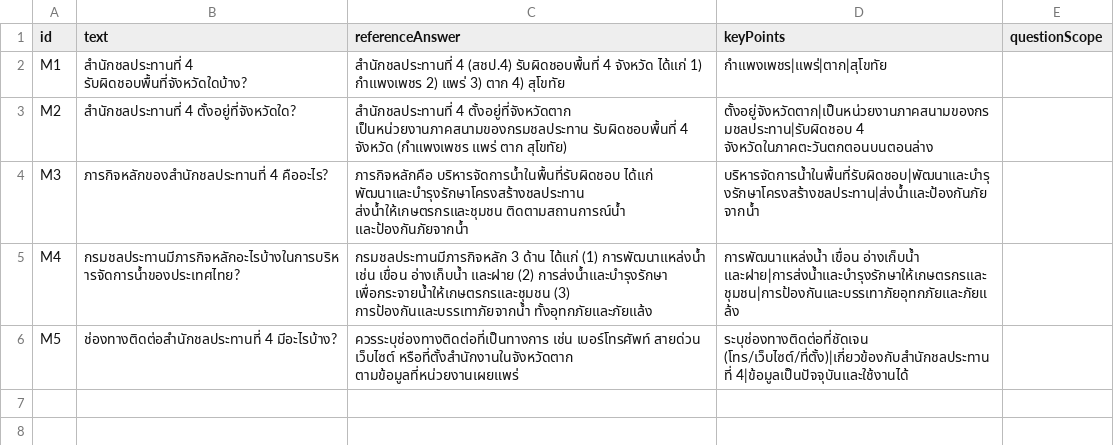
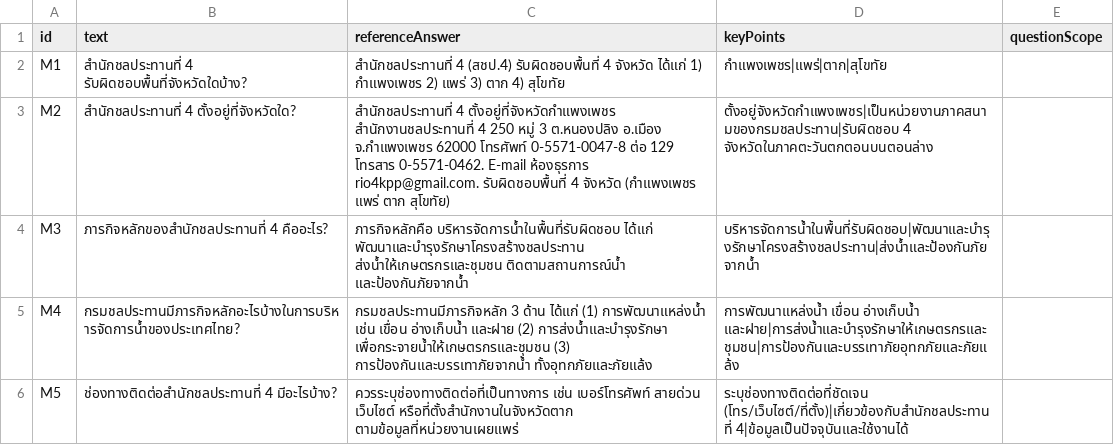
Before and after one commit to BST-Albatross/chatbot-autotest-rid4, a CSV file: src/data/csv/mandatory.csv, drawn as a sheet.

Commit message:
question mandate

```diff
--- a/src/data/csv/mandatory.csv
+++ b/src/data/csv/mandatory.csv
@@ -2,3 +2,3 @@ id,text,referenceAnswer,keyPoints,questionScope
 M1,สำนักชลประทานที่ 4 รับผิดชอบพื้นที่จังหวัดใดบ้าง?,สำนักชลประทานที่ 4 (สชป.4) รับผิดชอบพื้นที่ 4 จังหวัด ได้แก่ 1) กำแพงเพชร 2) แพร่ 3) ตาก 4) สุโขทัย,กำแพงเพชร|แพร่|ตาก|สุโขทัย,
-M2,สำนักชลประทานที่ 4 ตั้งอยู่ที่จังหวัดใด?,สำนักชลประทานที่ 4 ตั้งอยู่ที่จังหวัดตาก เป็นหน่วยงานภาคสนามของกรมชลประทาน รับผิดชอบพื้นที่ 4 จังหวัด (กำแพงเพชร แพร่ ตาก สุโขทัย),ตั้งอยู่จังหวัดตาก|เป็นหน่วยงานภาคสนามของกรมชลประทาน|รับผิดชอบ 4 จังหวัดในภาคตะวันตกตอนบนตอนล่าง,
+M2,สำนักชลประทานที่ 4 ตั้งอยู่ที่จังหวัดใด?,สำนักชลประทานที่ 4 ตั้งอยู่ที่จังหวัดกำแพงเพชร สำนักงานชลประทานที่ 4 250 หมู่ 3 ต.หนองปลิง อ.เมือง จ.กำแพงเพชร 62000 โทรศัพท์ 0-5571-0047-8 ต่อ 129 โทรสาร 0-5571-0462. E-mail ห้องธุรการ rio4kpp@gmail.com. รับผิดชอบพื้นที่ 4 จังหวัด (กำแพงเพชร แพร่ ตาก สุโขทัย),ตั้งอยู่จังหวัดกำแพงเพชร|เป็นหน่วยงานภาคสนามของกรมชลประทาน|รับผิดชอบ 4 จังหวัดในภาคตะวันตกตอนบนตอนล่าง,
 M3,ภารกิจหลักของสำนักชลประทานที่ 4 คืออะไร?,ภารกิจหลักคือ บริหารจัดการน้ำในพื้นที่รับผิดชอบ ได้แก่ พัฒนาและบำรุงรักษาโครงสร้างชลประทาน ส่งน้ำให้เกษตรกรและชุมชน ติดตามสถานการณ์น้ำ และป้องกันภัยจากน้ำ,บริหารจัดการน้ำในพื้นที่รับผิดชอบ|พัฒนาและบำรุงรักษาโครงสร้างชลประทาน|ส่งน้ำและป้องกันภัยจากน้ำ,
```
